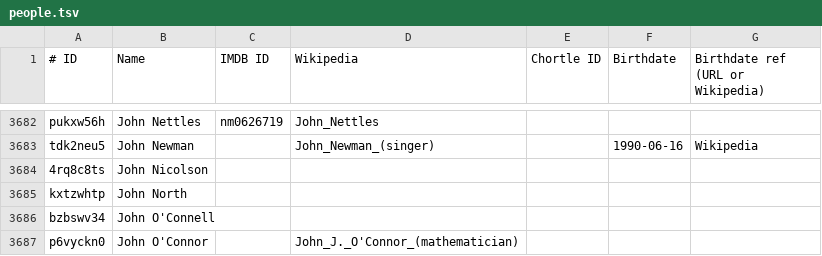
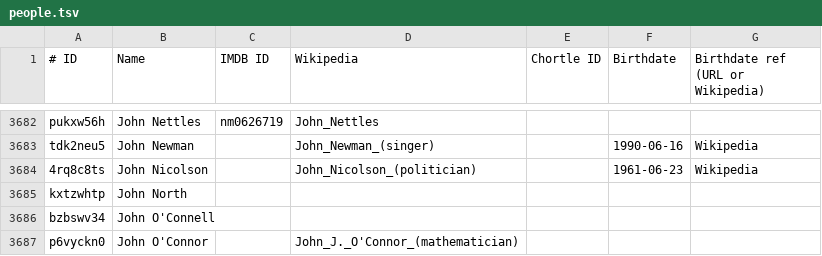
Before and after one commit to slowe/panelshows, a TSV file: people/people.tsv, drawn as a sheet; only a part is shown, gaps mark what is left out.

```diff
--- a/people/people.tsv
+++ b/people/people.tsv
@@ -3683,3 +3683,3 @@ pukxw56h	John Nettles	nm0626719	John_Nettles
 tdk2neu5	John Newman		John_Newman_(singer)		1990-06-16	Wikipedia
-4rq8c8ts	John Nicolson					
+4rq8c8ts	John Nicolson		John_Nicolson_(politician)		1961-06-23	Wikipedia
 kxtzwhtp	John North					
```
Also changed, not shown: data/question-time.csv, 18 other files.
